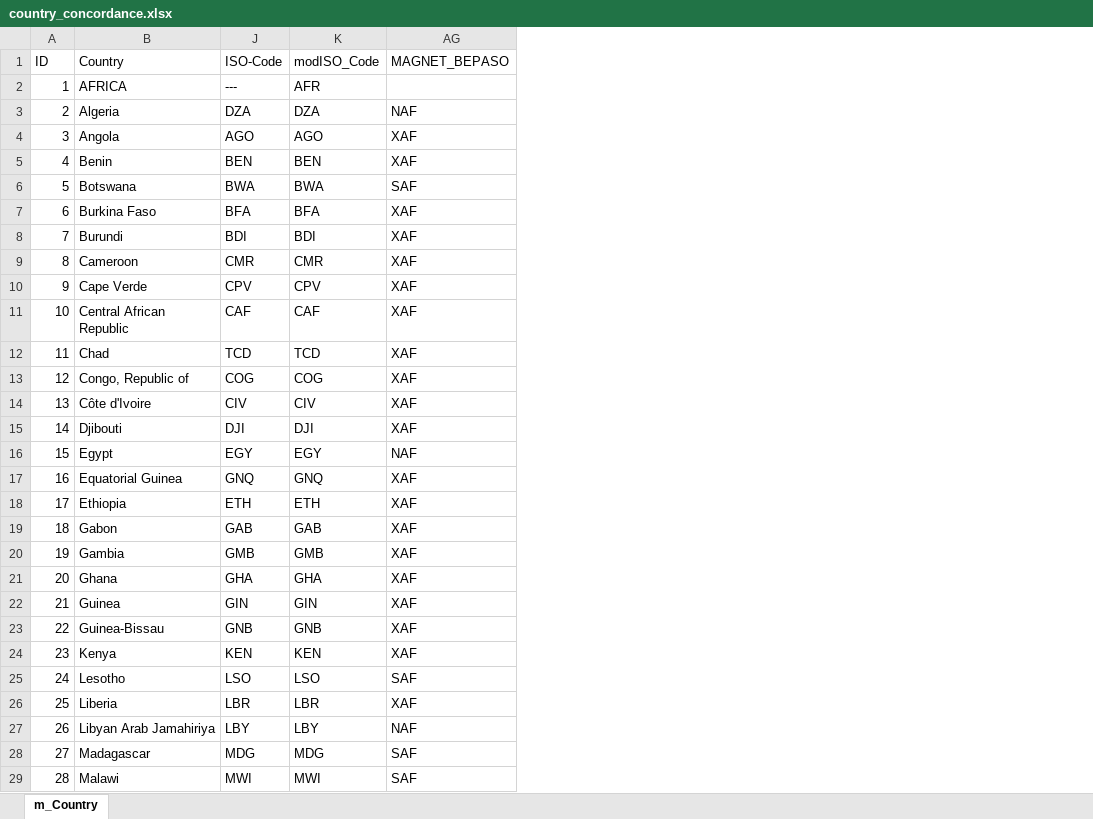
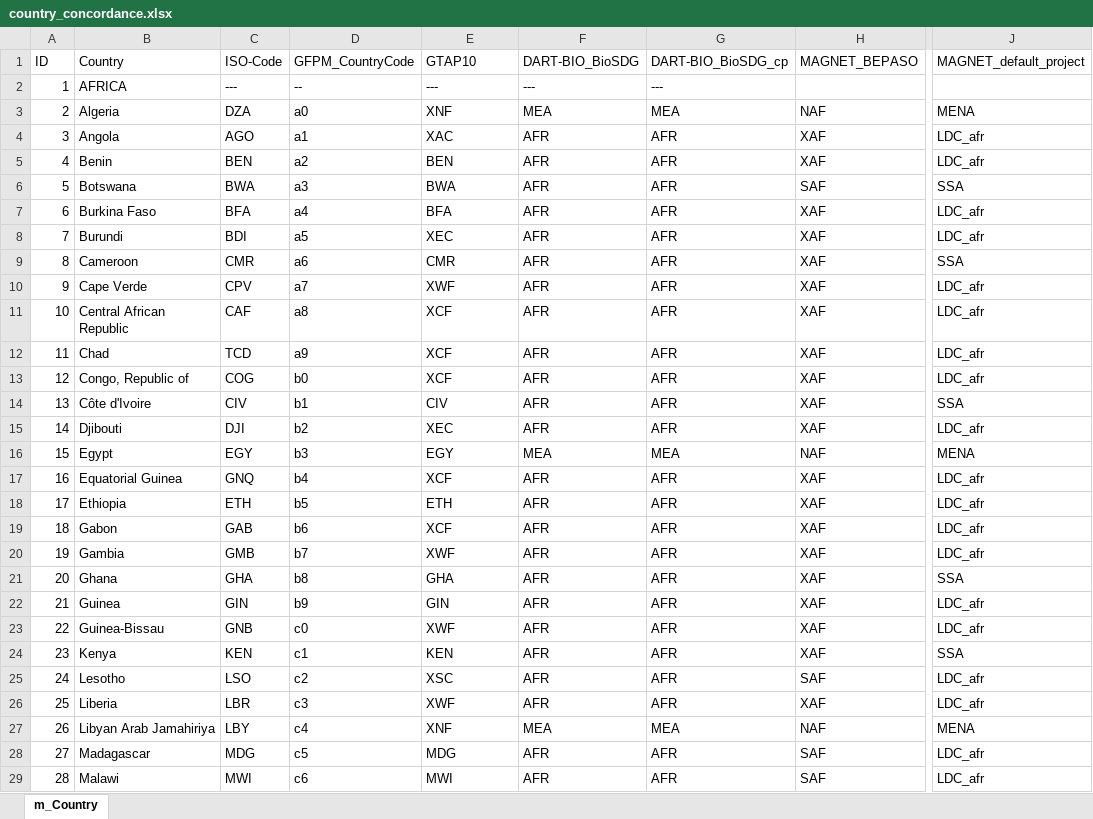
Before and after one commit to TI-Forest-Sector-Modelling/TiMBA_Link, an Excel workbook: linking_pipeline/data/input/supportive_data/country_concordance.xlsx, sheet m_Country, drawn as a sheet; only a part is shown, gaps mark what is left out; values as stored, in another font and other column widths than the file's, no borders; addresses are those after the commit; the diff covers the shown part only; the diff names each change by its address in the sheet, - before the commit and + after, or states it on an @@ line.

Commit message:
Update country_concordance

```diff
--- a/linking_pipeline/data/input/supportive_data/country_concordance.xlsx (sheet m_Country)
+++ b/linking_pipeline/data/input/supportive_data/country_concordance.xlsx (sheet m_Country)
@@ column D (GFPM_CountryCode) unhidden, rows 2-29: -- | a0 | a1 | a2 | a3 | a4 | a5 | a6 | a7 | a8 | a9 | b0 | b1 | b2 | b3 | b4 | b5 | b6 | b7 | b8 | b9 | c0 | c1 | c2 | c3 | c4 | c5 | c6 @@
@@ column F (DART-BIO_BioSDG) unhidden, rows 2-29: --- | MEA | AFR | AFR | AFR | AFR | AFR | AFR | AFR | AFR | AFR | AFR | AFR | AFR | MEA | AFR | AFR | AFR | AFR | AFR | AFR | AFR | AFR | AFR | AFR | MEA | AFR | AFR @@
@@ column G (DART-BIO_BioSDG_cp) unhidden, rows 2-29: --- | MEA | AFR | AFR | AFR | AFR | AFR | AFR | AFR | AFR | AFR | AFR | AFR | AFR | MEA | AFR | AFR | AFR | AFR | AFR | AFR | AFR | AFR | AFR | AFR | MEA | AFR | AFR @@
+column J (MAGNET_default_project), rows 3-29: MENA | LDC_afr | LDC_afr | SSA | LDC_afr | LDC_afr | SSA | LDC_afr | LDC_afr | LDC_afr | LDC_afr | SSA | LDC_afr | MENA | LDC_afr | LDC_afr | LDC_afr | LDC_afr | SSA | LDC_afr | LDC_afr | SSA | LDC_afr | LDC_afr | MENA | LDC_afr | LDC_afr
-E1: modISO_Code
+E1: GTAP10
-E2 (GTAP10): AFR
+E2 (GTAP10): ---
-E3 (GTAP10): DZA
+E3 (GTAP10): XNF
-E4 (GTAP10): AGO
+E4 (GTAP10): XAC
-E8 (GTAP10): BDI
+E8 (GTAP10): XEC
-E10 (GTAP10): CPV
+E10 (GTAP10): XWF
-E11 (GTAP10): CAF
+E11 (GTAP10): XCF
-E12 (GTAP10): TCD
+E12 (GTAP10): XCF
-E13 (GTAP10): COG
+E13 (GTAP10): XCF
-E15 (GTAP10): DJI
+E15 (GTAP10): XEC
-E17 (GTAP10): GNQ
+E17 (GTAP10): XCF
-E19 (GTAP10): GAB
+E19 (GTAP10): XCF
-E20 (GTAP10): GMB
+E20 (GTAP10): XWF
-E23 (GTAP10): GNB
+E23 (GTAP10): XWF
-E25 (GTAP10): LSO
+E25 (GTAP10): XSC
-E26 (GTAP10): LBR
+E26 (GTAP10): XWF
-E27 (GTAP10): LBY
+E27 (GTAP10): XNF
```
Also changed, not shown: 60 edited cells elsewhere in this sheet, hidden cells.
